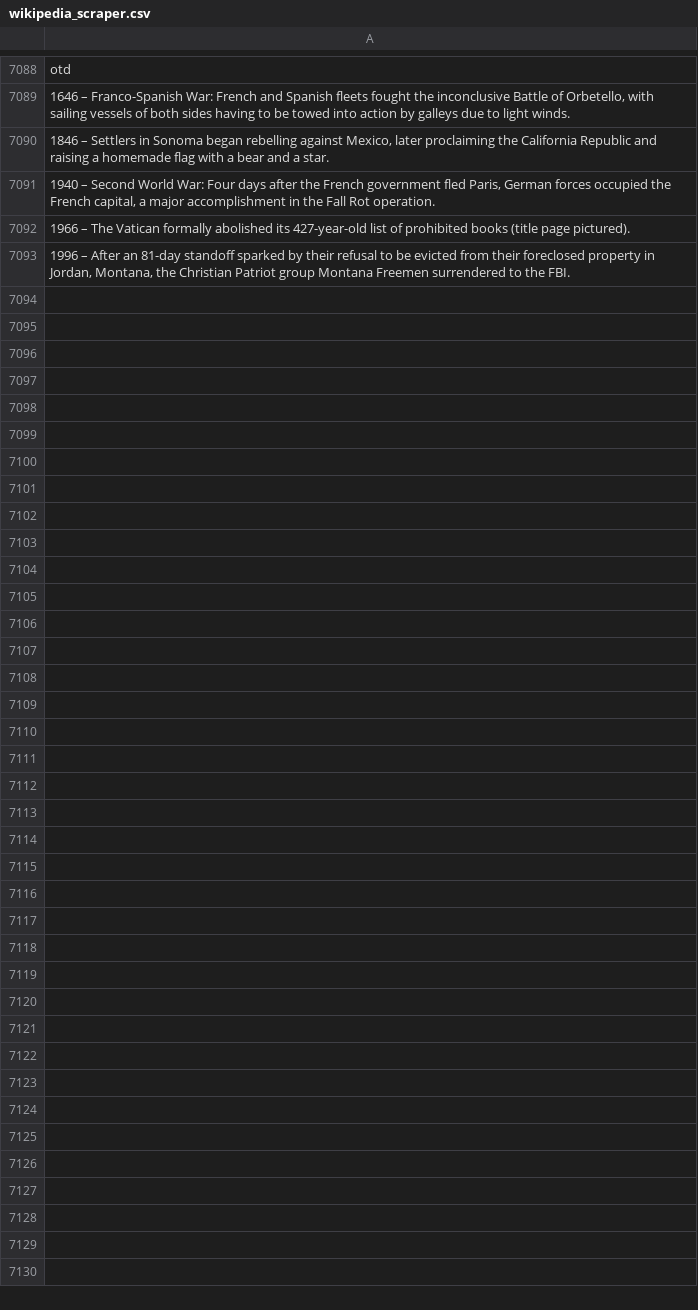
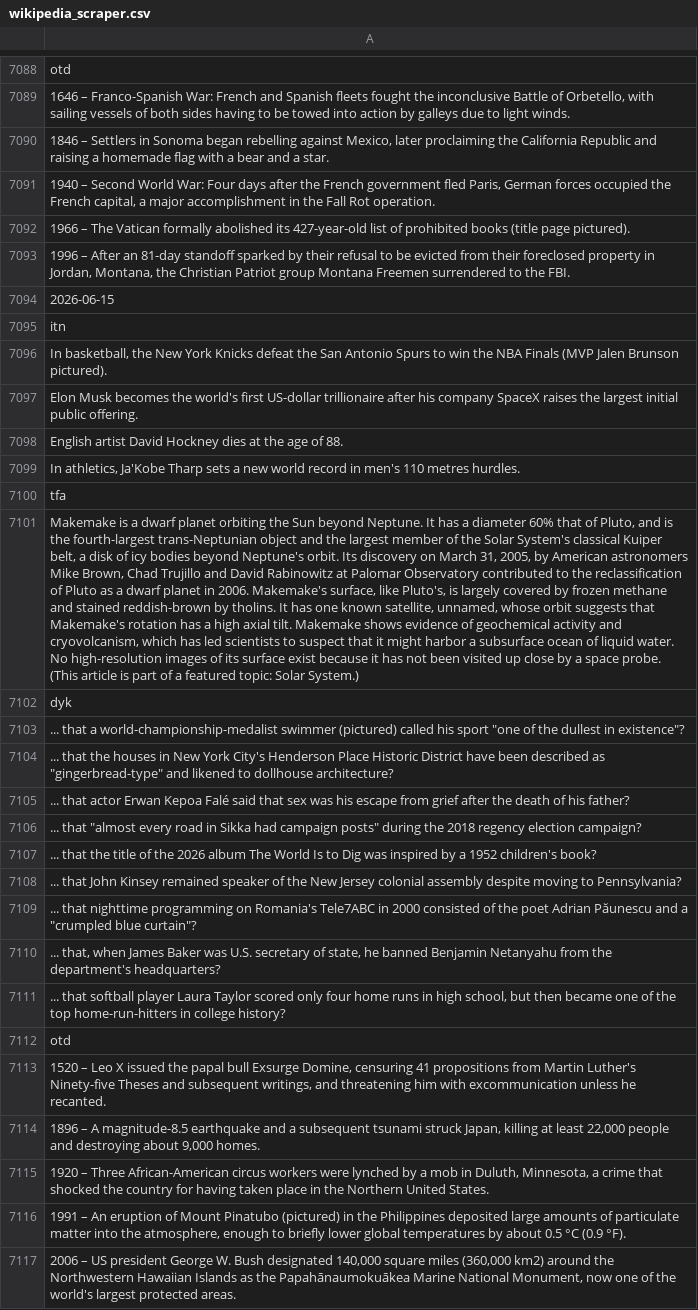
Before and after one commit to TobyP3/WebScraper, a CSV file: data/wikipedia_scraper.csv, drawn as a sheet; only a part is shown, gaps mark what is left out; the diff names each change by its address in the sheet, - before the commit and + after, or states it on an @@ line.

```diff
--- a/data/wikipedia_scraper.csv
+++ b/data/wikipedia_scraper.csv
+row 7094: 2026-06-15
+row 7095: itn
+row 7096: In basketball, the New York Knicks defeat the San Antonio Spurs to win the NBA Finals (MVP Jalen Brunson pictured).
+row 7097: Elon Musk becomes the world's first US-dollar trillionaire after his company SpaceX raises the largest initial public offering.
+row 7098: English artist David Hockney dies at the age of 88.
+row 7099: In athletics, Ja'Kobe Tharp sets a new world record in men's 110 metres hurdles.
+row 7100: tfa
+row 7101: Makemake is a dwarf planet orbiting the Sun beyond Neptune. It has a diameter 60% that of Pluto, and is the fourth-largest trans-Neptunian object and the largest member of the Solar System's classical Kuiper belt, a disk of icy bodies beyond Neptune's orbit. Its discovery on March 31, 2005, by American astronomers Mike Brown, Chad Trujillo and David Rabinowitz at Palomar Observatory contributed to the reclassification of Pluto as a dwarf planet in 2006. Makemake's surface, like Pluto's, is largely covered by frozen methane and stained reddish-brown by tholins. It has one known satellite, unnamed, whose orbit suggests that Makemake's rotation has a high axial tilt. Makemake shows evidence of geochemical activity and cryovolcanism, which has led scientists to suspect that it might harbor a subsurface ocean of liquid water. No high-resolution images of its surface exist because it has not been visited up close by a space probe. (This article is part of a featured topic: Solar System.)
+row 7102: dyk
+row 7103: ... that a world-championship-medalist swimmer (pictured) called his sport "one of the dullest in existence"?
+row 7104: ... that the houses in New York City's Henderson Place Historic District have been described as "gingerbread-type" and likened to dollhouse architecture?
+row 7105: ... that actor Erwan Kepoa Falé said that sex was his escape from grief after the death of his father?
+row 7106: ... that "almost every road in Sikka had campaign posts" during the 2018 regency election campaign?
+row 7107: ... that the title of the 2026 album The World Is to Dig was inspired by a 1952 children's book?
+row 7108: ... that John Kinsey remained speaker of the New Jersey colonial assembly despite moving to Pennsylvania?
+row 7109: ... that nighttime programming on Romania's Tele7ABC in 2000 consisted of the poet Adrian Păunescu and a "crumpled blue curtain"?
+row 7110: ... that, when James Baker was U.S. secretary of state, he banned Benjamin Netanyahu from the department's headquarters?
+row 7111: ... that softball player Laura Taylor scored only four home runs in high school, but then became one of the top home-run-hitters in college history?
+row 7112: otd
+row 7113: 1520 – Leo X issued the papal bull Exsurge Domine, censuring 41 propositions from Martin Luther's Ninety-five Theses and subsequent writings, and threatening him with excommunication unless he recanted.
+row 7114: 1896 – A magnitude-8.5 earthquake and a subsequent tsunami struck Japan, killing at least 22,000 people and destroying about 9,000 homes.
+row 7115: 1920 – Three African-American circus workers were lynched by a mob in Duluth, Minnesota, a crime that shocked the country for having taken place in the Northern United States.
+row 7116: 1991 – An eruption of Mount Pinatubo (pictured) in the Philippines deposited large amounts of particulate matter into the atmosphere, enough to briefly lower global temperatures by about 0.5 °C (0.9 °F).
+row 7117: 2006 – US president George W. Bush designated 140,000 square miles (360,000 km2) around the Northwestern Hawaiian Islands as the Papahānaumokuākea Marine National Monument, now one of the world's largest protected areas.
```
